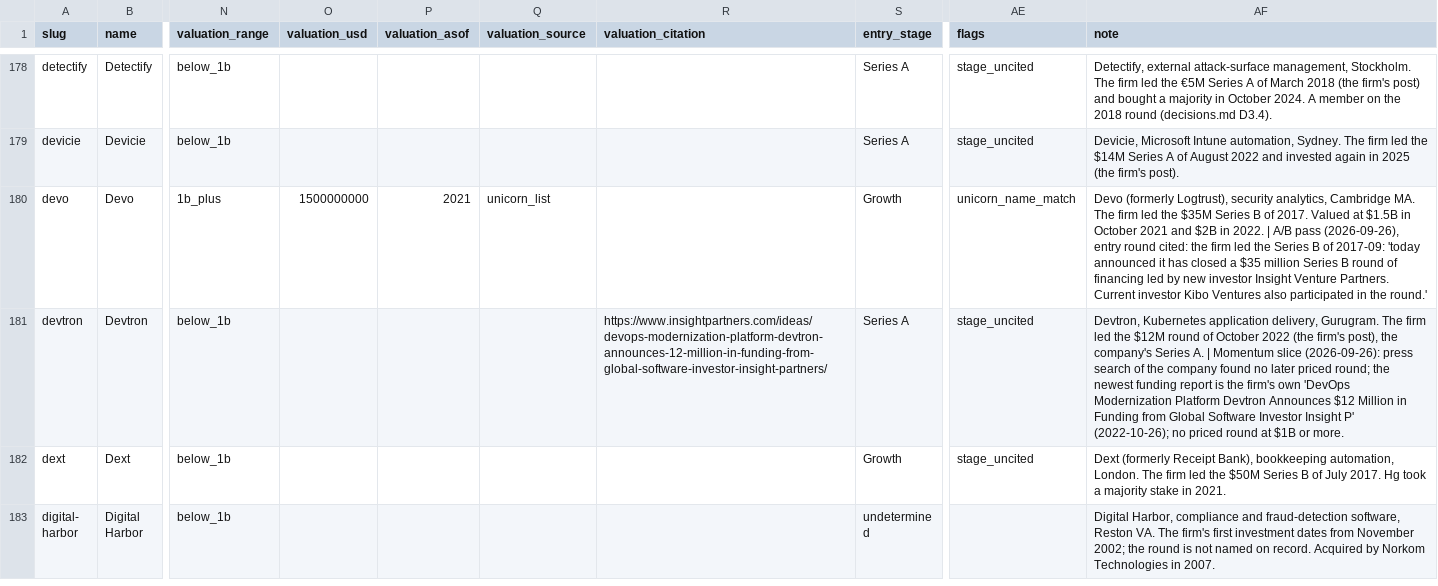
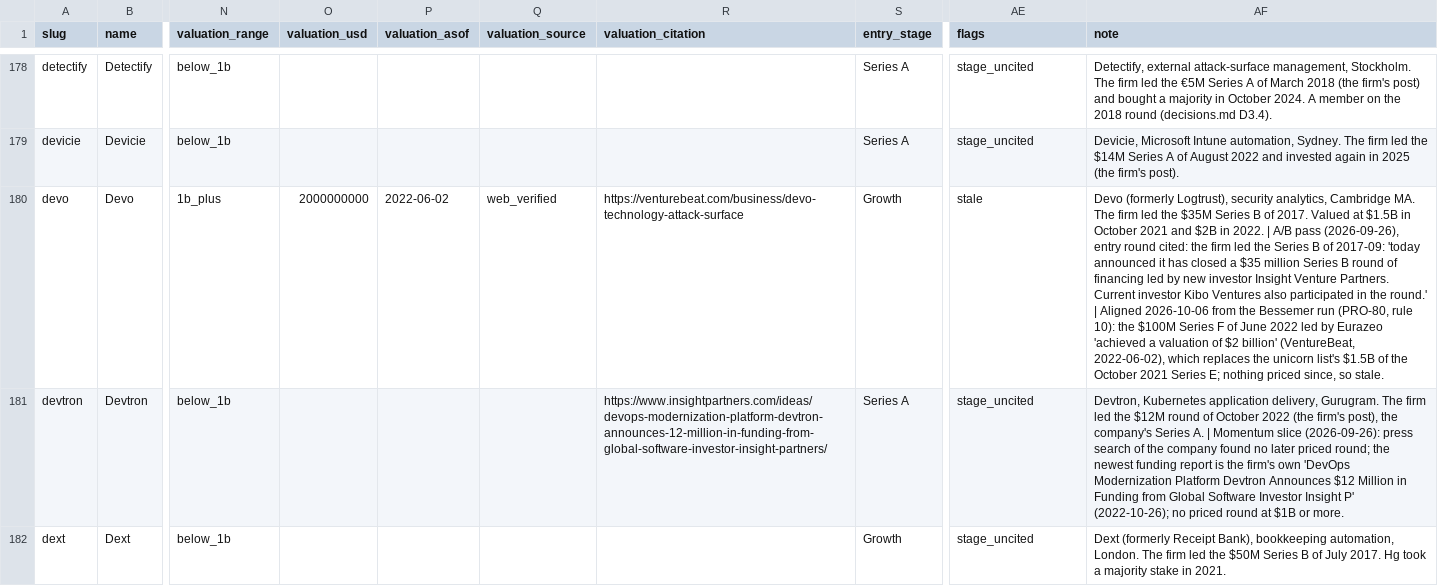
Before and after one commit to Erik-List/merit-capital, a CSV file: data/collection/investors/insight-partners/companies/base.csv, drawn as a sheet; only a part is shown, gaps mark what is left out; the shorter side is filled out with more unchanged rows; the diff covers the shown part only; the diff names each change by its address in the sheet, - before the commit and + after, or states it on an @@ line.

```diff
--- a/data/collection/investors/insight-partners/companies/base.csv
+++ b/data/collection/investors/insight-partners/companies/base.csv
-O180 (valuation_usd): 1500000000
+O180 (valuation_usd): 2000000000
-P180 (valuation_asof): 2021
+P180 (valuation_asof): 2022-06-02
-Q180 (valuation_source): unicorn_list
+Q180 (valuation_source): web_verified
-R180 (valuation_citation): (empty)
+R180 (valuation_citation): https://venturebeat.com/business/devo-technology-attack-surface
-AE180 (flags): unicorn_name_match
+AE180 (flags): stale
-AF180 (note): …the round.'
+AF180 (note): …the round.' | Aligned 2026-10-06 from the Bessemer run (PRO-80, rule 10): the $100M Series F of June 2022 led by Eurazeo 'achieved a valuation of $2 billion' (VentureBeat, 2022-06-02), which replaces the unicorn list's $1.5B of the October 2021 Series E; nothing priced since, so stale.
```
Also changed, not shown: 27 edited cells elsewhere in this file, 2 other files.
